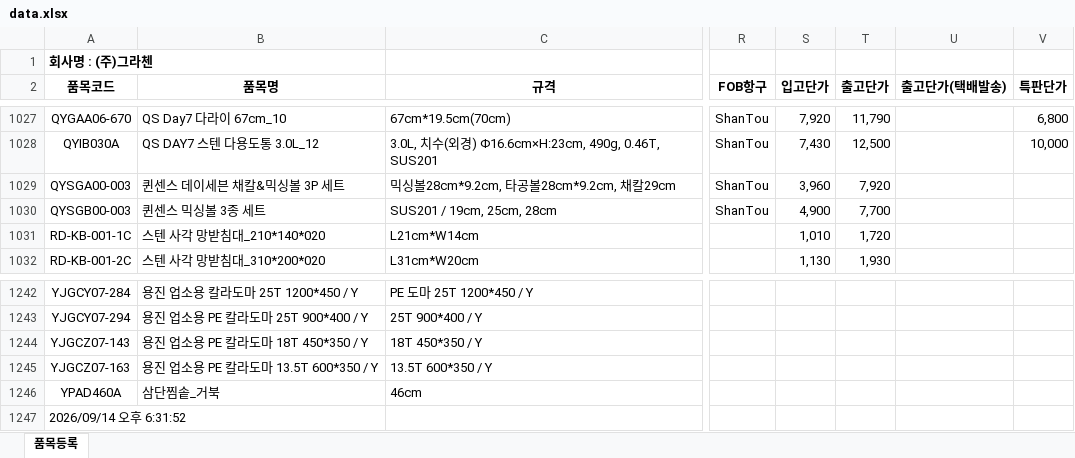
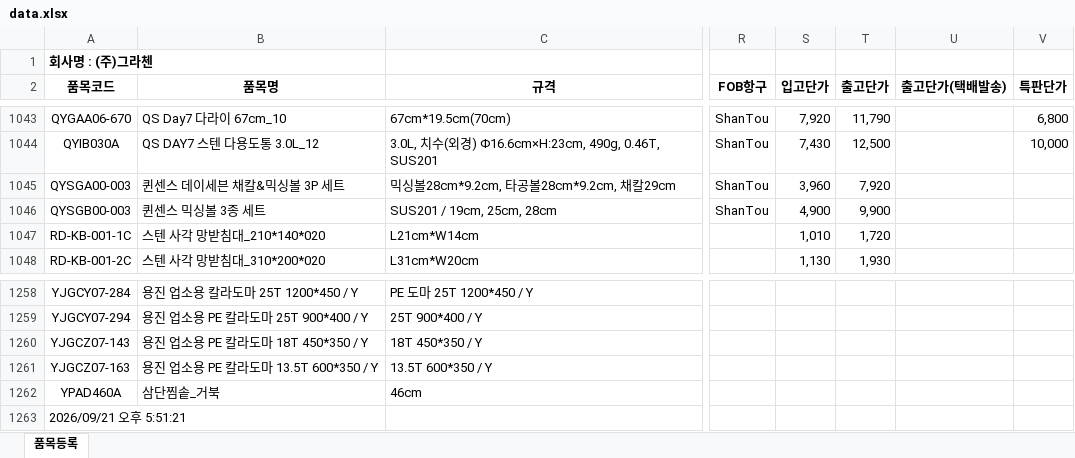
Before and after one commit to ibzandorcas/price-calc, an Excel workbook: data.xlsx, sheet 품목등록, drawn as a sheet; only a part is shown, gaps mark what is left out; values as stored, in another font and other column widths than the file's, no borders; addresses are those after the commit; the diff covers the shown part only; the diff names each change by its address in the sheet, - before the commit and + after, or states it on an @@ line.

```diff
--- a/data.xlsx (sheet 품목등록)
+++ b/data.xlsx (sheet 품목등록)
-T1046 (출고단가): 7,700
+T1046 (출고단가): 9,900
-A1263 (품목코드): 2026/09/14 오후 6:31:52
+A1263 (품목코드): 2026/09/21 오후 5:51:21
```
Also changed, not shown: 17 added rows, 1 removed row and 24 edited cells elsewhere in this sheet.
